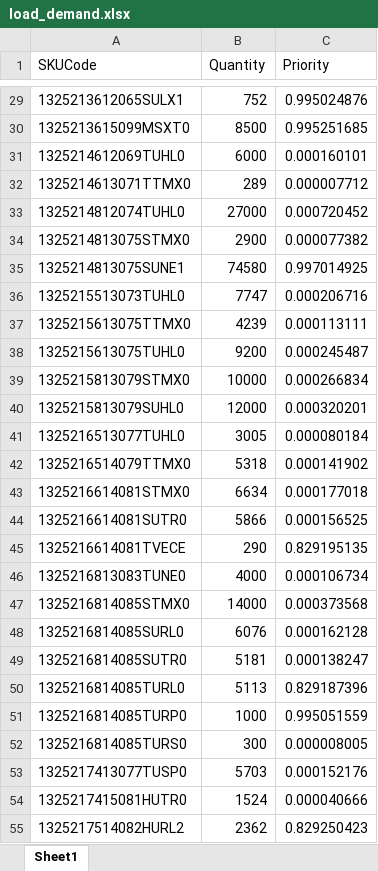
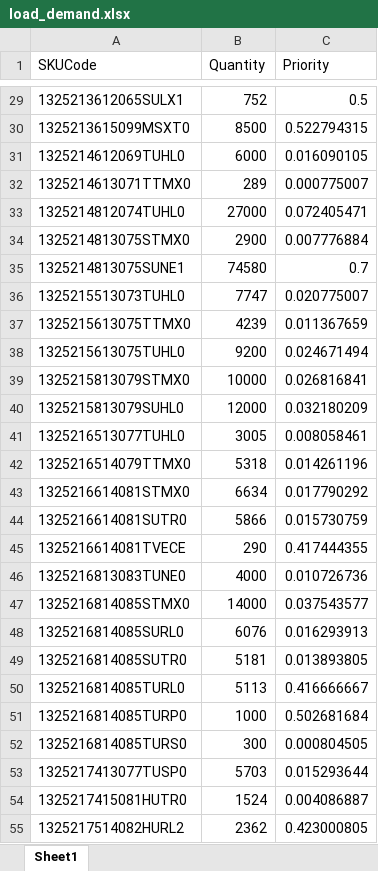
Before and after one commit to Saini-Anmol/planning_page, an Excel workbook: load_demand.xlsx, sheet Sheet1, drawn as a sheet; only a part is shown, gaps mark what is left out; values as stored, in another font and other column widths than the file's, no borders; the diff covers the shown part only; the diff names each change by its address in the sheet, - before the commit and + after, or states it on an @@ line.

```diff
--- a/load_demand.xlsx (sheet Sheet1)
+++ b/load_demand.xlsx (sheet Sheet1)
-C29 (Priority): 0.995024876
+C29 (Priority): 0.5
-C30 (Priority): 0.995251685
+C30 (Priority): 0.522794315
-C31 (Priority): 0.000160101
+C31 (Priority): 0.016090105
-C32 (Priority): 0.000007712
+C32 (Priority): 0.000775007
-C33 (Priority): 0.000720452
+C33 (Priority): 0.072405471
-C34 (Priority): 0.000077382
+C34 (Priority): 0.007776884
-C35 (Priority): 0.997014925
+C35 (Priority): 0.7
-C36 (Priority): 0.000206716
+C36 (Priority): 0.020775007
-C37 (Priority): 0.000113111
+C37 (Priority): 0.011367659
-C38 (Priority): 0.000245487
+C38 (Priority): 0.024671494
-C39 (Priority): 0.000266834
+C39 (Priority): 0.026816841
-C40 (Priority): 0.000320201
+C40 (Priority): 0.032180209
-C41 (Priority): 0.000080184
+C41 (Priority): 0.008058461
-C42 (Priority): 0.000141902
+C42 (Priority): 0.014261196
-C43 (Priority): 0.000177018
+C43 (Priority): 0.017790292
-C44 (Priority): 0.000156525
+C44 (Priority): 0.015730759
-C45 (Priority): 0.829195135
+C45 (Priority): 0.417444355
-C46 (Priority): 0.000106734
+C46 (Priority): 0.010726736
-C47 (Priority): 0.000373568
+C47 (Priority): 0.037543577
-C48 (Priority): 0.000162128
+C48 (Priority): 0.016293913
-C49 (Priority): 0.000138247
+C49 (Priority): 0.013893805
-C50 (Priority): 0.829187396
+C50 (Priority): 0.416666667
-C51 (Priority): 0.995051559
+C51 (Priority): 0.502681684
-C52 (Priority): 0.000008005
+C52 (Priority): 0.000804505
-C53 (Priority): 0.000152176
+C53 (Priority): 0.015293644
-C54 (Priority): 0.000040666
+C54 (Priority): 0.004086887
-C55 (Priority): 0.829250423
+C55 (Priority): 0.423000805
```
Also changed, not shown: 93 edited cells elsewhere in this sheet, df_shiftv1.xlsx, load_gt_inventory.xlsx, 57 other files.
